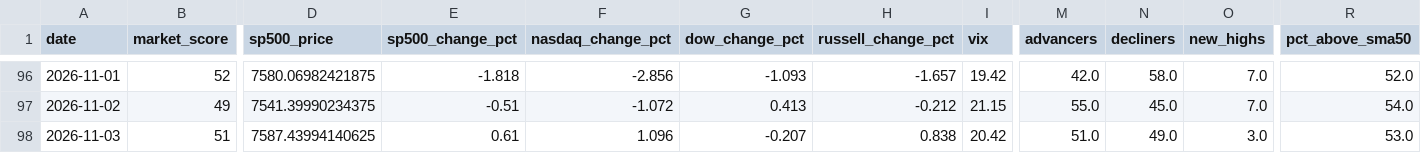
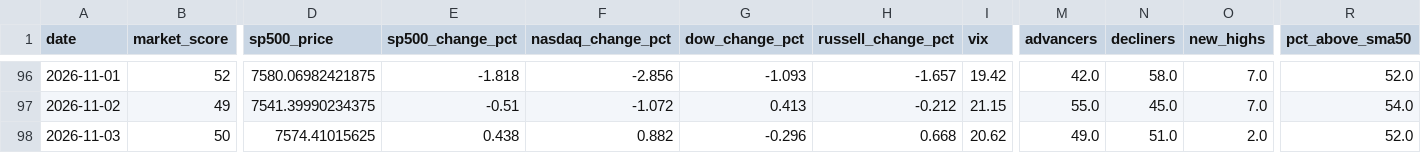
Before and after one commit to agent22793/market-dashboard, a CSV file: data/history.csv, drawn as a sheet; only a part is shown, gaps mark what is left out; the diff covers the shown part only; the diff names each change by its address in the sheet, - before the commit and + after, or states it on an @@ line.

```diff
--- a/data/history.csv
+++ b/data/history.csv
-B98 (market_score): 51
+B98 (market_score): 50
-D98 (sp500_price): 7587.43994140625
+D98 (sp500_price): 7574.41015625
-E98 (sp500_change_pct): 0.61
+E98 (sp500_change_pct): 0.438
-F98 (nasdaq_change_pct): 1.096
+F98 (nasdaq_change_pct): 0.882
-G98 (dow_change_pct): -0.207
+G98 (dow_change_pct): -0.296
-H98 (russell_change_pct): 0.838
+H98 (russell_change_pct): 0.668
-I98 (vix): 20.42
+I98 (vix): 20.62
-M98 (advancers): 51.0
+M98 (advancers): 49.0
-N98 (decliners): 49.0
+N98 (decliners): 51.0
-O98 (new_highs): 3.0
+O98 (new_highs): 2.0
-R98 (pct_above_sma50): 53.0
+R98 (pct_above_sma50): 52.0
```
Also changed, not shown: 1 edited cell elsewhere in this file, 1 other file.
